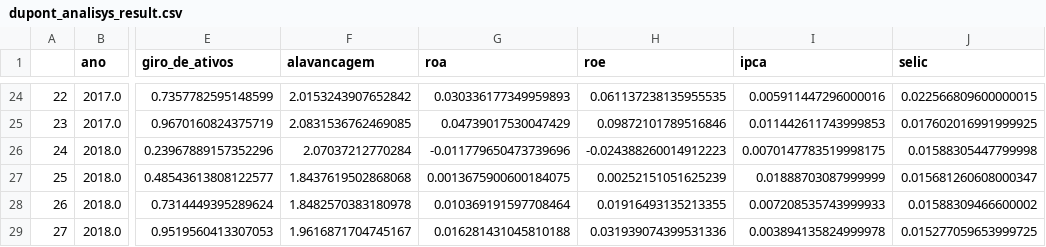
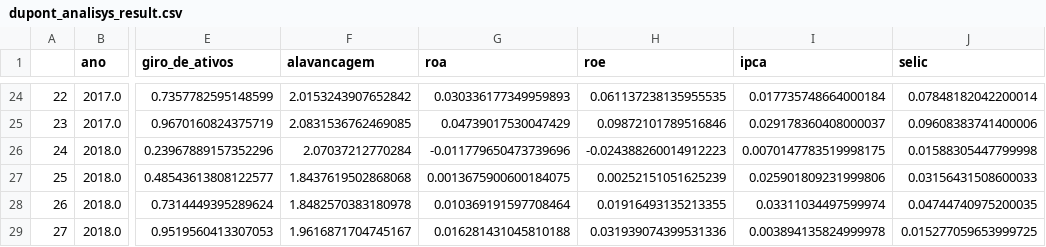
Before and after one commit to mauriciosoares01/DuPontAnalisys, a CSV file: dupont_analisys_result.csv, drawn as a sheet; only a part is shown, gaps mark what is left out; the diff covers the shown part only; the diff names each change by its address in the sheet, - before the commit and + after, or states it on an @@ line.

Commit message:
adjust ipca and selic values to accumulated

```diff
--- a/dupont_analisys_result.csv
+++ b/dupont_analisys_result.csv
-I24 (ipca): 0.005911447296000016
+I24 (ipca): 0.017735748664000184
-J24 (selic): 0.022566809600000015
+J24 (selic): 0.07848182042200014
-I25 (ipca): 0.011442611743999853
+I25 (ipca): 0.029178360408000037
-J25 (selic): 0.017602016991999925
+J25 (selic): 0.09608383741400006
-I27 (ipca): 0.01888703087999999
+I27 (ipca): 0.025901809231999806
-J27 (selic): 0.015681260608000347
+J27 (selic): 0.03156431508600033
-I28 (ipca): 0.007208535743999933
+I28 (ipca): 0.03311034497599974
-J28 (selic): 0.01588309466600002
+J28 (selic): 0.04744740975200035
```
Also changed, not shown: 32 edited cells elsewhere in this file, 6 other files.
